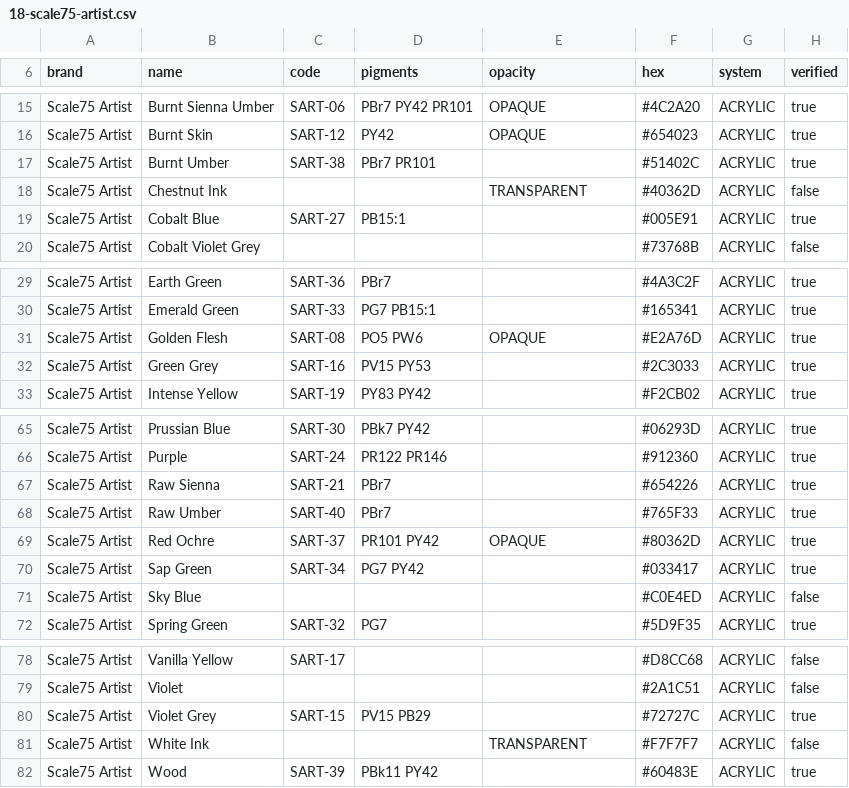
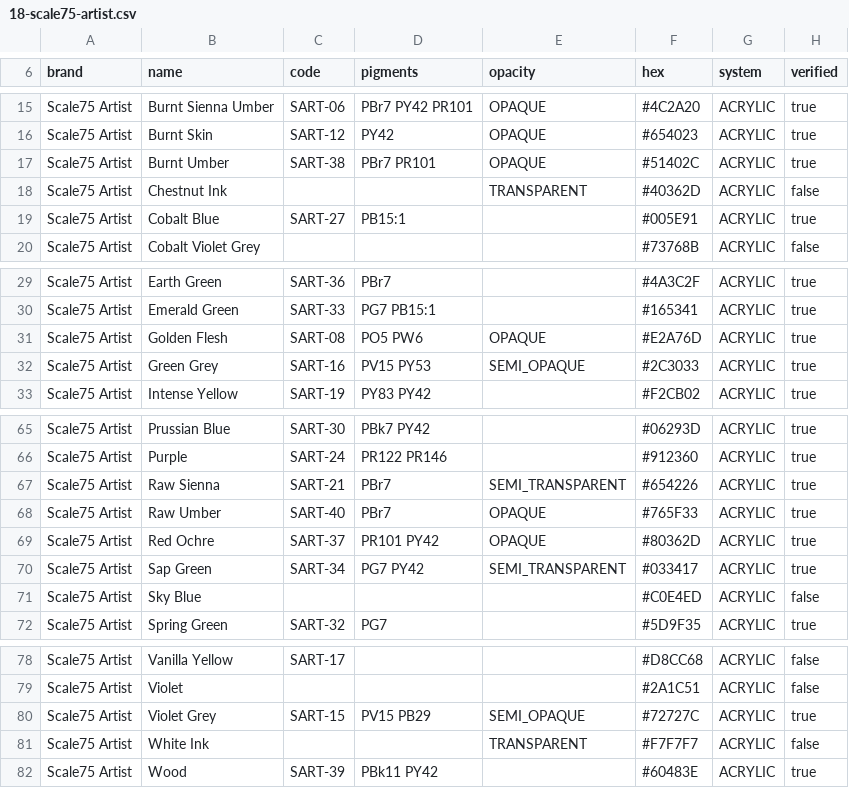
Before and after one commit to asmolabs/palettier, a CSV file: crates/palettier-domain/catalog/brands/18-scale75-artist.csv, drawn as a sheet; only a part is shown, gaps mark what is left out.

Commit message:
Offload remaining UI mixes, add catalog finish/opacity filters, and back up studio settings

```diff
--- a/crates/palettier-domain/catalog/brands/18-scale75-artist.csv
+++ b/crates/palettier-domain/catalog/brands/18-scale75-artist.csv
@@ -16,3 +16,3 @@ Scale75 Artist;Burnt Sienna Umber;SART-06;PBr7 PY42 PR101;OPAQUE;#4C2A20;ACRYLIC
 Scale75 Artist;Burnt Skin;SART-12;PY42;OPAQUE;#654023;ACRYLIC;true
-Scale75 Artist;Burnt Umber;SART-38;PBr7 PR101;;#51402C;ACRYLIC;true
+Scale75 Artist;Burnt Umber;SART-38;PBr7 PR101;OPAQUE;#51402C;ACRYLIC;true
 Scale75 Artist;Chestnut Ink;;;TRANSPARENT;#40362D;ACRYLIC;false
@@ -31,3 +31,3 @@ Scale75 Artist;Emerald Green;SART-33;PG7 PB15:1;;#165341;ACRYLIC;true
 Scale75 Artist;Golden Flesh;SART-08;PO5 PW6;OPAQUE;#E2A76D;ACRYLIC;true
-Scale75 Artist;Green Grey;SART-16;PV15 PY53;;#2C3033;ACRYLIC;true
+Scale75 Artist;Green Grey;SART-16;PV15 PY53;SEMI_OPAQUE;#2C3033;ACRYLIC;true
 Scale75 Artist;Intense Yellow;SART-19;PY83 PY42;;#F2CB02;ACRYLIC;true
@@ -66,6 +66,6 @@ Scale75 Artist;Prussian Blue;SART-30;PBk7 PY42;;#06293D;ACRYLIC;true
 Scale75 Artist;Purple;SART-24;PR122 PR146;;#912360;ACRYLIC;true
-Scale75 Artist;Raw Sienna;SART-21;PBr7;;#654226;ACRYLIC;true
-Scale75 Artist;Raw Umber;SART-40;PBr7;;#765F33;ACRYLIC;true
+Scale75 Artist;Raw Sienna;SART-21;PBr7;SEMI_TRANSPARENT;#654226;ACRYLIC;true
+Scale75 Artist;Raw Umber;SART-40;PBr7;OPAQUE;#765F33;ACRYLIC;true
 Scale75 Artist;Red Ochre;SART-37;PR101 PY42;OPAQUE;#80362D;ACRYLIC;true
-Scale75 Artist;Sap Green;SART-34;PG7 PY42;;#033417;ACRYLIC;true
+Scale75 Artist;Sap Green;SART-34;PG7 PY42;SEMI_TRANSPARENT;#033417;ACRYLIC;true
 Scale75 Artist;Sky Blue;;;;#C0E4ED;ACRYLIC;false
@@ -79,3 +79,3 @@ Scale75 Artist;Vanilla Yellow;SART-17;;;#D8CC68;ACRYLIC;false
 Scale75 Artist;Violet;;;;#2A1C51;ACRYLIC;false
-Scale75 Artist;Violet Grey;SART-15;PV15 PB29;;#72727C;ACRYLIC;true
+Scale75 Artist;Violet Grey;SART-15;PV15 PB29;SEMI_OPAQUE;#72727C;ACRYLIC;true
 Scale75 Artist;White Ink;;;TRANSPARENT;#F7F7F7;ACRYLIC;false
```
Also changed, not shown: 9 other files.
